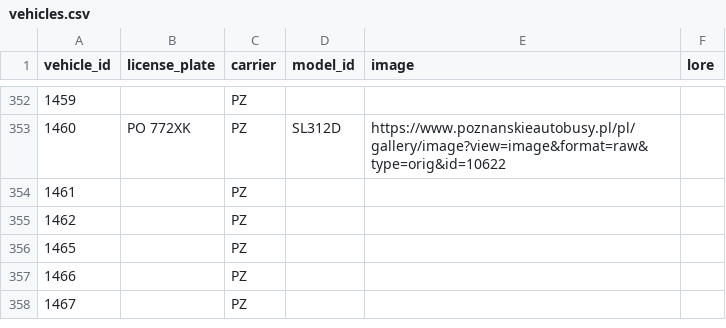
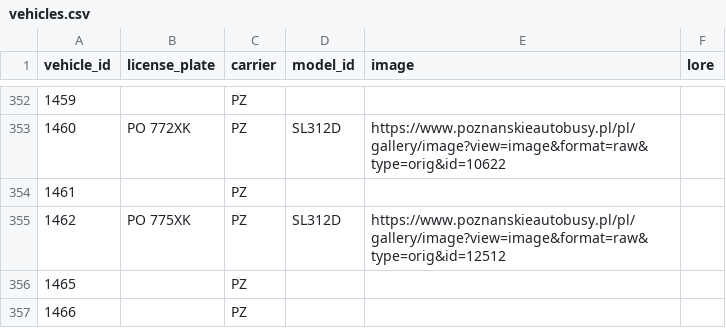
Before and after one commit to pixelsapphire/pokestops, a CSV file: data/raw/vehicles.csv, drawn as a sheet; only a part is shown, gaps mark what is left out; the shorter side is filled out with more unchanged rows.

Commit message:
Update save data

```diff
--- a/data/raw/vehicles.csv
+++ b/data/raw/vehicles.csv
@@ -354,3 +354,3 @@ vehicle_id,license_plate,carrier,model_id,image,lore
 1461,,PZ,,,
-1462,,PZ,,,
+1462,PO 775XK,PZ,SL312D,https://www.poznanskieautobusy.pl/pl/gallery/image?view=image&format=raw&type=orig&id=12512,
 1465,,PZ,,,
```
Also changed, not shown: playerdata/zorie/stops.csv, playerdata/zorie/vehicles.csv, 7 other files.
